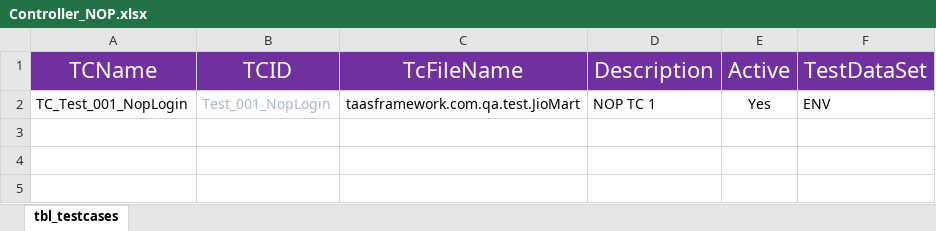
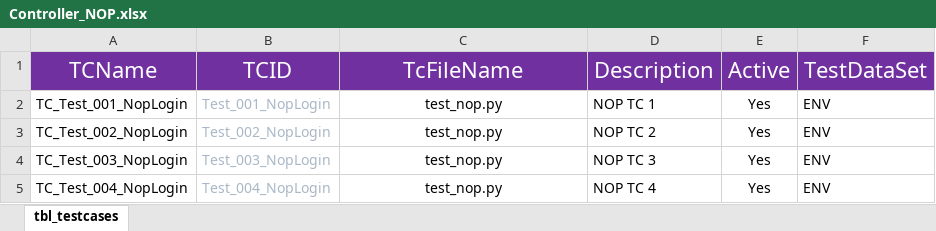
Before and after one commit to vaishakhwalambe18/AutomationFramework, an Excel workbook: Controller/Controller_NOP.xlsx, sheet tbl_testcases, drawn as a sheet; values as stored, in another font and other column widths than the file's, no borders; conditional formats not drawn; the diff names each change by its address in the sheet, - before the commit and + after, or states it on an @@ line.

```diff
--- a/Controller/Controller_NOP.xlsx (sheet tbl_testcases)
+++ b/Controller/Controller_NOP.xlsx (sheet tbl_testcases)
-C2 (TcFileName): taasframework.com.qa.test.JioMart
+C2 (TcFileName): test_nop.py
+row 3: TC_Test_002_NopLogin | Test_002_NopLogin | test_nop.py | NOP TC 2 | Yes | ENV
+row 4: TC_Test_003_NopLogin | Test_003_NopLogin | test_nop.py | NOP TC 3 | Yes | ENV
+row 5: TC_Test_004_NopLogin | Test_004_NopLogin | test_nop.py | NOP TC 4 | Yes | ENV
```
Also changed, not shown: 5 other files.
